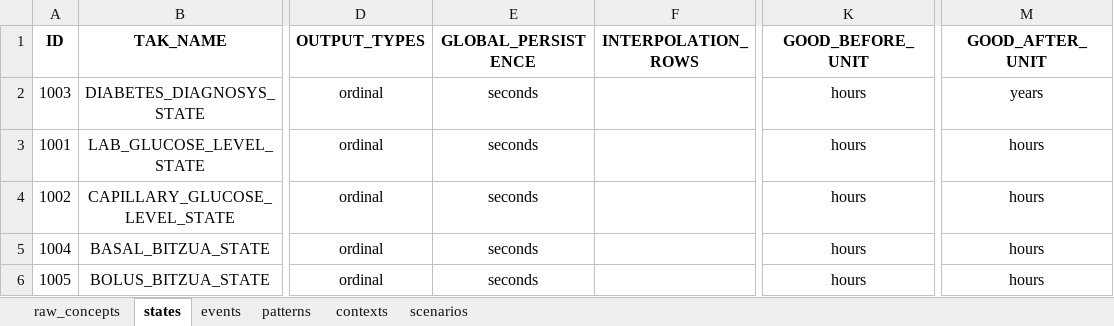
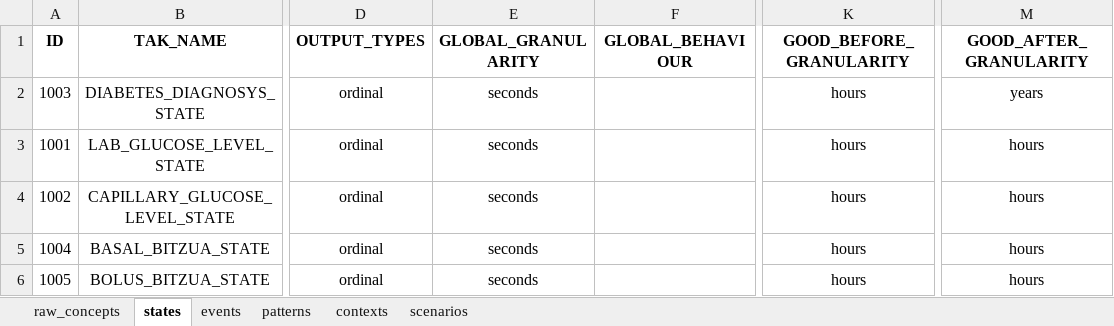
Before and after one commit to shaharoded/TAKAutomator, an Excel workbook: taks.xlsx, sheet states, drawn as a sheet; only a part is shown, gaps mark what is left out; values as stored, in another font and other column widths than the file's, no borders; the diff names each change by its address in the sheet, - before the commit and + after, or states it on an @@ line.

Commit message:
working on prompt and excel input

```diff
--- a/taks.xlsx (sheet states)
+++ b/taks.xlsx (sheet states)
-E1: GLOBAL_PERSISTENCE
+E1: GLOBAL_GRANULARITY
-F1: INTERPOLATION_ROWS
+F1: GLOBAL_BEHAVIOUR
-K1: GOOD_BEFORE_UNIT
+K1: GOOD_BEFORE_GRANULARITY
-M1: GOOD_AFTER_UNIT
+M1: GOOD_AFTER_GRANULARITY
```
Also changed, not shown: sheet raw_concepts, 3 other files.
